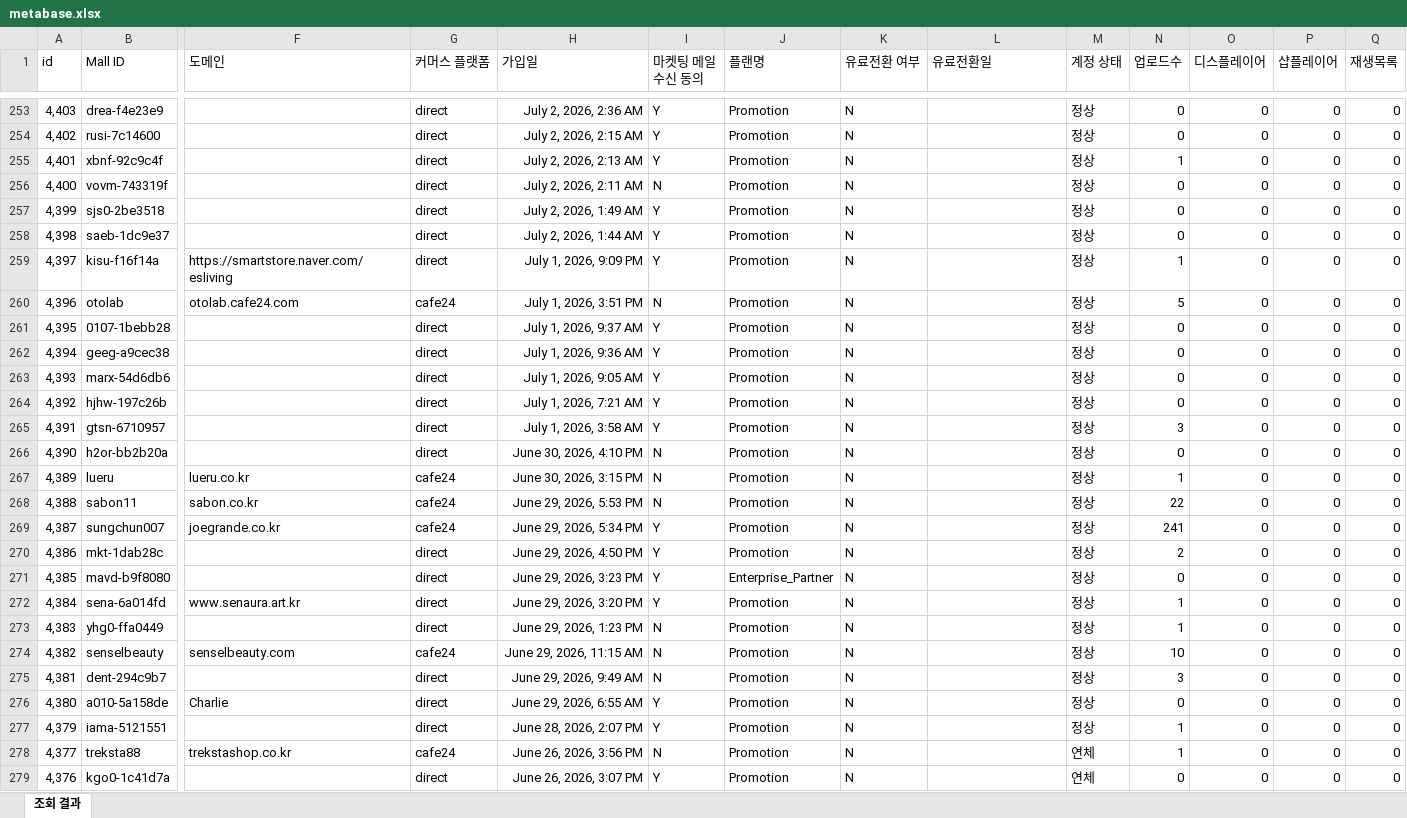
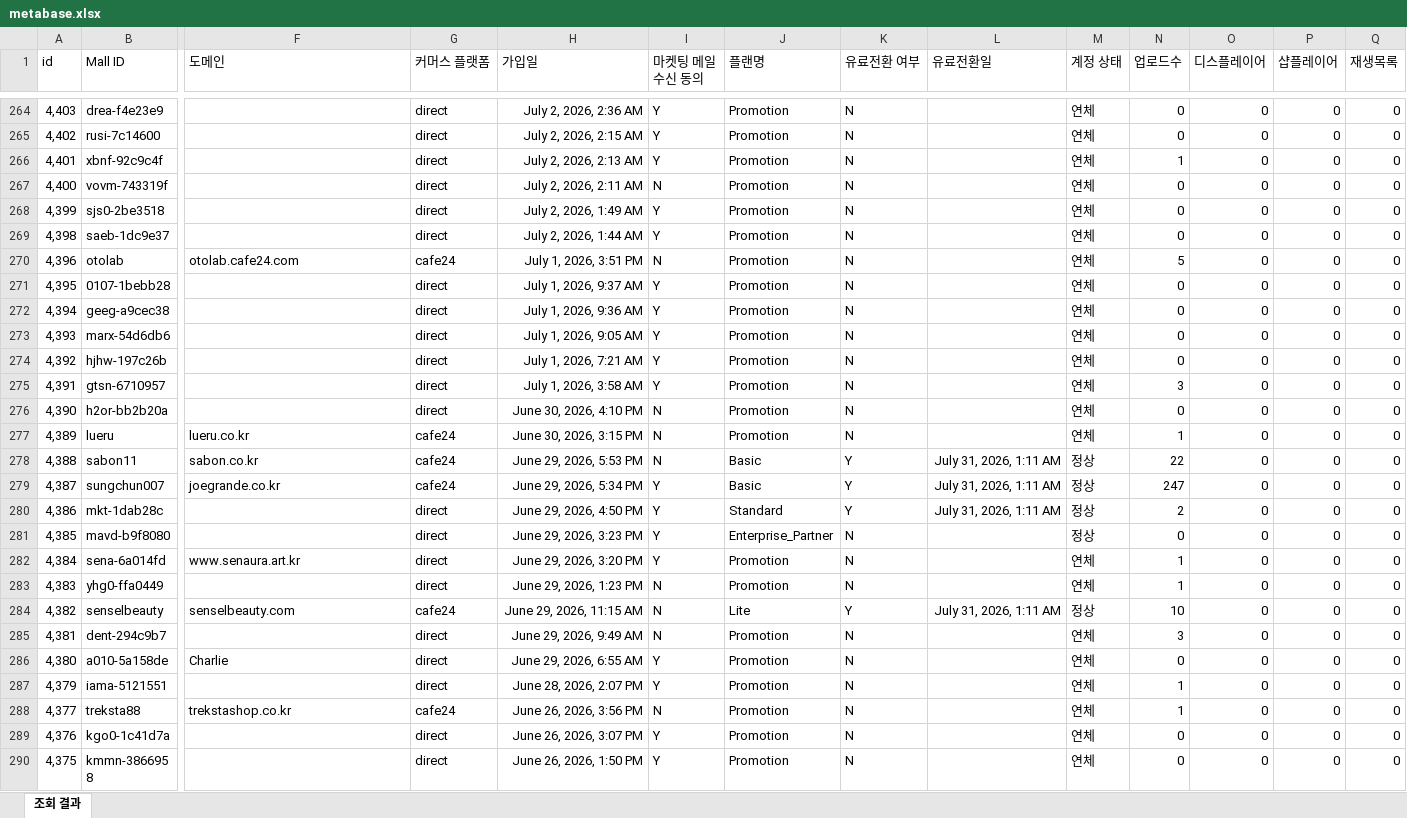
Before and after one commit to CTND-Marketing/charlla, an Excel workbook: data/2026-07/metabase.xlsx, sheet 조회 결과, drawn as a sheet; only a part is shown, gaps mark what is left out; the shorter side is filled out with more unchanged rows; values as stored, in another font and other column widths than the file's, no borders; removed rows and columns are numbered as before the commit, all else as after; rows hold the shown columns only; the diff covers the shown part only; the diff names each change by its address in the sheet, - before the commit and + after, or states it on an @@ line.

```diff
--- a/data/2026-07/metabase.xlsx (sheet 조회 결과)
+++ b/data/2026-07/metabase.xlsx (sheet 조회 결과)
-M264:M269 (계정 상태): 정상
+M264:M269 (계정 상태): 연체
-row 259: 4,397 | kisu-f16f14a | https://smartstore.naver.com/esliving | direct | July 1, 2026, 9:09 PM | Y | Promotion | N |  | 정상 | 1 | 0 | 0 | 0
-M270:M277 (계정 상태): 정상
+M270:M277 (계정 상태): 연체
-J278:J279 (플랜명): Promotion
+J278:J279 (플랜명): Basic
-K278:K280 (유료전환 여부): N
+K278:K280 (유료전환 여부): Y
-L278:L280 (유료전환일): (empty)
+L278:L280 (유료전환일): July 31, 2026, 1:11 AM
-N279 (업로드수): 241
+N279 (업로드수): 247
-J280 (플랜명): Promotion
+J280 (플랜명): Standard
-M282:M283 (계정 상태): 정상
+M282:M283 (계정 상태): 연체
-J284 (플랜명): Promotion
+J284 (플랜명): Lite
-K284 (유료전환 여부): N
+K284 (유료전환 여부): Y
-L284 (유료전환일): (empty)
+L284 (유료전환일): July 31, 2026, 1:11 AM
-M285:M287 (계정 상태): 정상
+M285:M287 (계정 상태): 연체
```
Also changed, not shown: 13 added rows, 3 removed rows and 84 edited cells elsewhere in this sheet, 2 other files.
